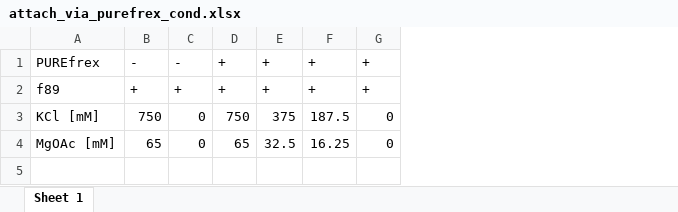
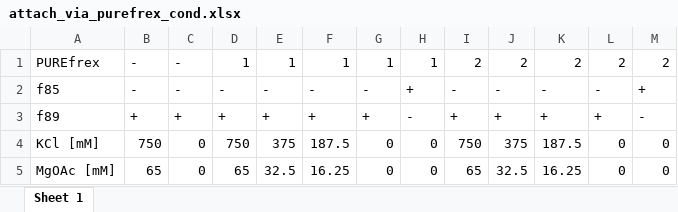
Before and after one commit to kalekundert/bind_dna, an Excel workbook: notebook/validate_cdna_display_via_y_ligation/attach_mrna_to_mwasabi/try_purefrex/attach_via_purefrex_cond.xlsx, sheet Sheet 1, drawn as a sheet; values as stored, in another font and other column widths than the file's, no borders; addresses are those after the commit; the diff names each change by its address in the sheet, - before the commit and + after, or states it on an @@ line.

Commit message:
Update notebook.

```diff
--- a/notebook/validate_cdna_display_via_y_ligation/attach_mrna_to_mwasabi/try_purefrex/attach_via_purefrex_cond.xlsx (sheet Sheet 1)
+++ b/notebook/validate_cdna_display_via_y_ligation/attach_mrna_to_mwasabi/try_purefrex/attach_via_purefrex_cond.xlsx (sheet Sheet 1)
+column H, row 1: 1; rows 3-5: - | 0 | 0
+column I, row 1: 2; rows 3-5: + | 750 | 65
+column J, row 1: 2; rows 3-5: + | 375 | 32.5
+column K, row 1: 2; rows 3-5: + | 187.5 | 16.25
+column L, row 1: 2; rows 3-5: + | 0 | 0
+column M, row 1: 2; rows 3-5: - | 0 | 0
-D1: +
+D1: 1
-E1: +
+E1: 1
-F1: +
+F1: 1
-G1: +
+G1: 1
+row 2: f85 | - | - | - | - | - | - | + | - | - | - | - | +
```
Also changed, not shown: formulas that keep their value, notebook/validate_cdna_display_via_y_ligation/anneal_linker_to_mrna/via_temperature/compare_gradient_annealing.xlsx, 30 other files.
